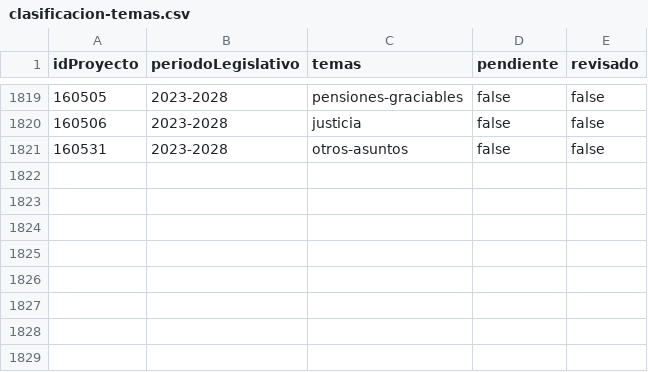
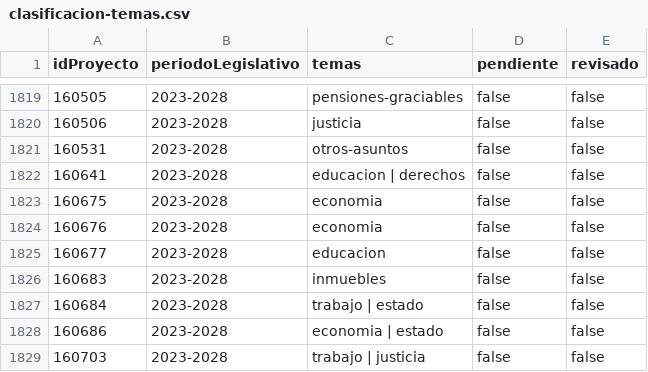
Before and after one commit to alexisdickpy/congresoabiertopy, a CSV file: datos/propios/clasificacion-temas.csv, drawn as a sheet; only a part is shown, gaps mark what is left out; the diff names each change by its address in the sheet, - before the commit and + after, or states it on an @@ line.

```diff
--- a/datos/propios/clasificacion-temas.csv
+++ b/datos/propios/clasificacion-temas.csv
+row 1822: 160641 | 2023-2028 | educacion | derechos | false | false
+row 1823: 160675 | 2023-2028 | economia | false | false
+row 1824: 160676 | 2023-2028 | economia | false | false
+row 1825: 160677 | 2023-2028 | educacion | false | false
+row 1826: 160683 | 2023-2028 | inmuebles | false | false
+row 1827: 160684 | 2023-2028 | trabajo | estado | false | false
+row 1828: 160686 | 2023-2028 | economia | estado | false | false
+row 1829: 160703 | 2023-2028 | trabajo | justicia | false | false
```
Also changed, not shown: datos/fuente/2023-2028/legisladores.csv, 13 other files.
